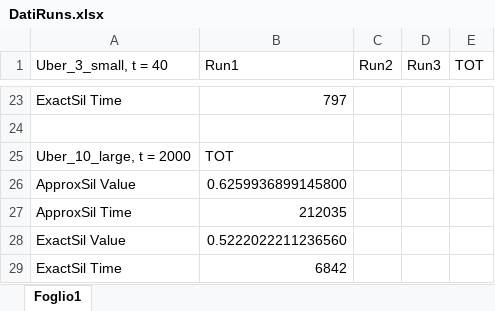
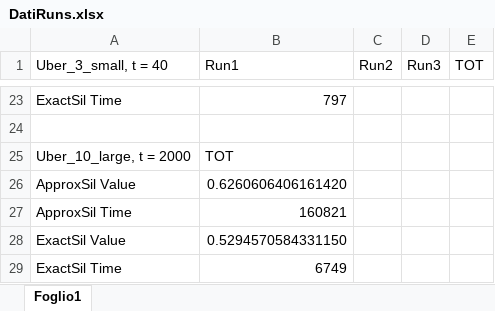
Before and after one commit to Jokie9/BDC, an Excel workbook: DatiRuns.xlsx, sheet Foglio1, drawn as a sheet; only a part is shown, gaps mark what is left out; values as stored, in another font and other column widths than the file's, no borders; the diff names each change by its address in the sheet, - before the commit and + after, or states it on an @@ line.

```diff
--- a/DatiRuns.xlsx (sheet Foglio1)
+++ b/DatiRuns.xlsx (sheet Foglio1)
-B26 (Run1): 0.6259936899145800
+B26 (Run1): 0.6260606406161420
-B27 (Run1): 212035
+B27 (Run1): 160821
-B28 (Run1): 0.5222022211236560
+B28 (Run1): 0.5294570584331150
-B29 (Run1): 6842
+B29 (Run1): 6749
```
Also changed, not shown: 2 other files.
